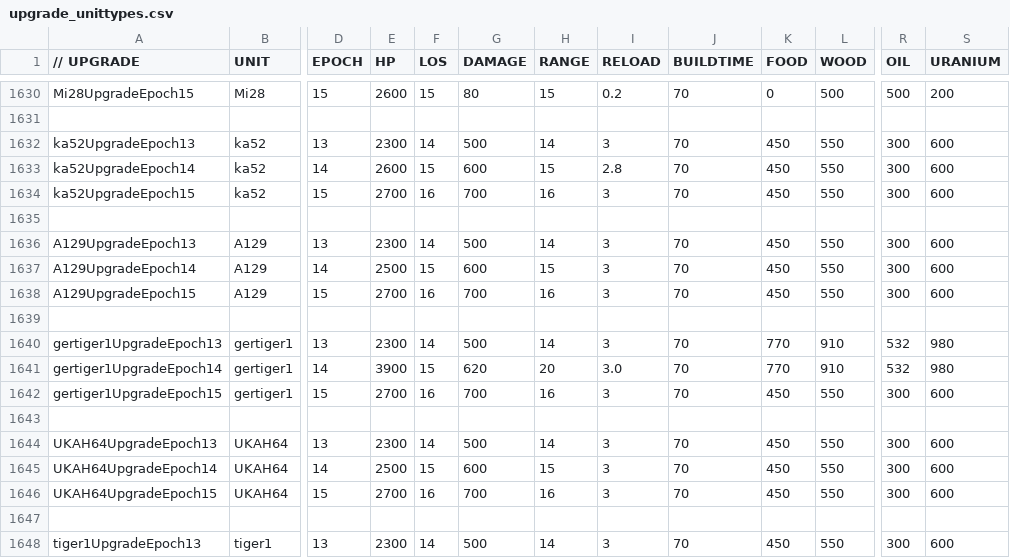
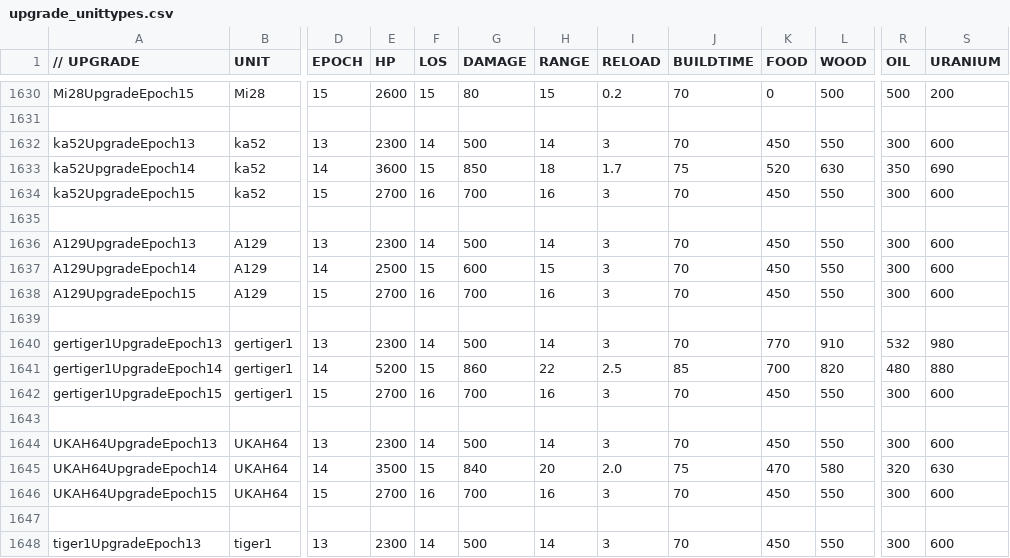
Before and after one commit to luojiang419/ee2, a CSV file: game-metadata/EE2X_db/TechTree/upgrade_unittypes.csv, drawn as a sheet; only a part is shown, gaps mark what is left out; the diff covers the shown part only; the diff names each change by its address in the sheet, - before the commit and + after, or states it on an @@ line.

```diff
--- a/game-metadata/EE2X_db/TechTree/upgrade_unittypes.csv
+++ b/game-metadata/EE2X_db/TechTree/upgrade_unittypes.csv
-E1633 (HP): 2600
+E1633 (HP): 3600
-G1633 (DAMAGE): 600
+G1633 (DAMAGE): 850
-H1633 (RANGE): 15
+H1633 (RANGE): 18
-I1633 (RELOAD): 2.8
+I1633 (RELOAD): 1.7
-J1633 (BUILDTIME): 70
+J1633 (BUILDTIME): 75
-K1633 (FOOD): 450
+K1633 (FOOD): 520
-L1633 (WOOD): 550
+L1633 (WOOD): 630
-R1633 (OIL): 300
+R1633 (OIL): 350
-S1633 (URANIUM): 600
+S1633 (URANIUM): 690
-E1641 (HP): 3900
+E1641 (HP): 5200
-G1641 (DAMAGE): 620
+G1641 (DAMAGE): 860
-H1641 (RANGE): 20
+H1641 (RANGE): 22
-I1641 (RELOAD): 3.0
+I1641 (RELOAD): 2.5
-J1641 (BUILDTIME): 70
+J1641 (BUILDTIME): 85
-K1641 (FOOD): 770
+K1641 (FOOD): 700
-L1641 (WOOD): 910
+L1641 (WOOD): 820
-R1641 (OIL): 532
+R1641 (OIL): 480
-S1641 (URANIUM): 980
+S1641 (URANIUM): 880
-E1645 (HP): 2500
+E1645 (HP): 3500
-G1645 (DAMAGE): 600
+G1645 (DAMAGE): 840
-H1645 (RANGE): 15
+H1645 (RANGE): 20
-I1645 (RELOAD): 3
+I1645 (RELOAD): 2.0
-J1645 (BUILDTIME): 70
+J1645 (BUILDTIME): 75
-K1645 (FOOD): 450
+K1645 (FOOD): 470
-L1645 (WOOD): 550
+L1645 (WOOD): 580
-R1645 (OIL): 300
+R1645 (OIL): 320
-S1645 (URANIUM): 600
+S1645 (URANIUM): 630
```
Also changed, not shown: 35 edited cells elsewhere in this file, 3 other files.
